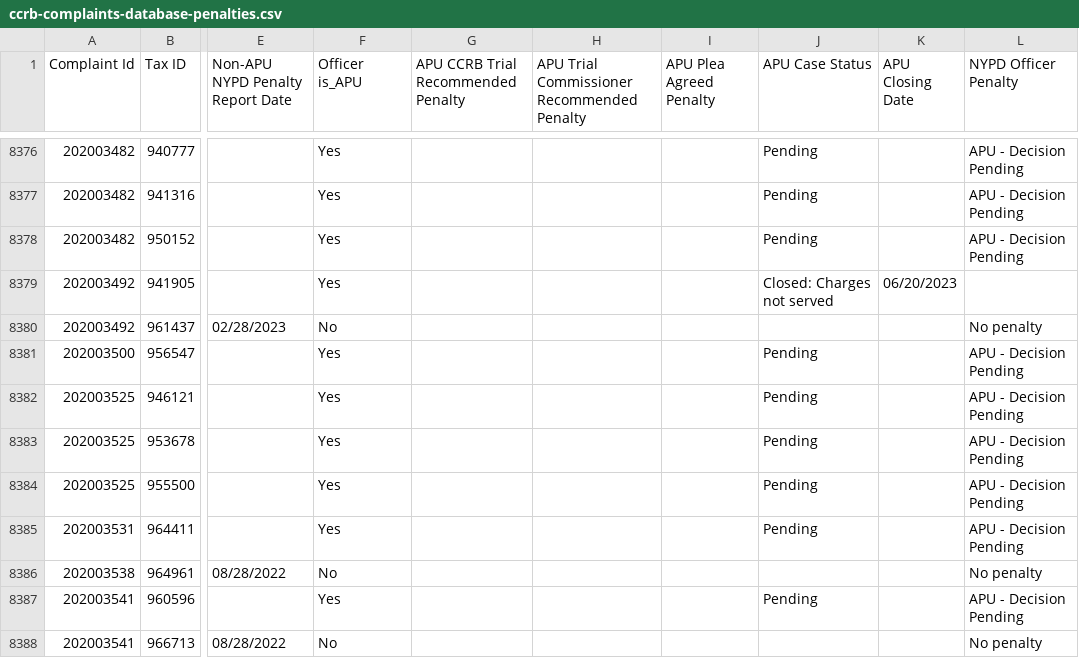
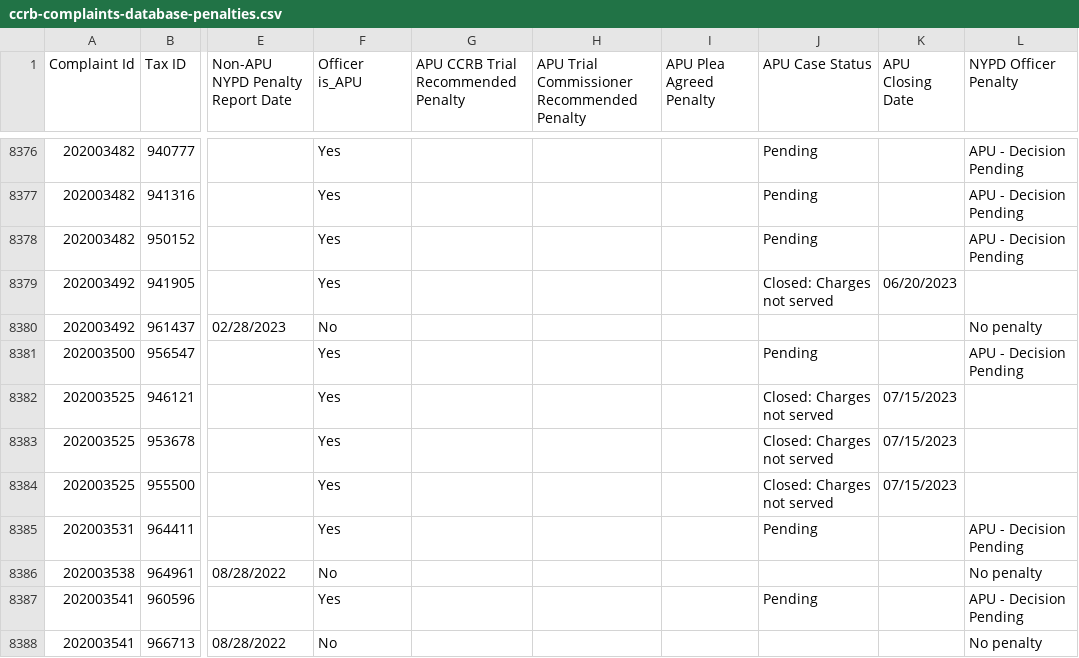
Before and after one commit to ryanwatkins/ccrb-complaints-database, a CSV file: ccrb-complaints-database-penalties.csv, drawn as a sheet; only a part is shown, gaps mark what is left out; the diff covers the shown part only; the diff names each change by its address in the sheet, - before the commit and + after, or states it on an @@ line.

```diff
--- a/ccrb-complaints-database-penalties.csv
+++ b/ccrb-complaints-database-penalties.csv
-J8382:J8384 (APU Case Status): Pending
+J8382:J8384 (APU Case Status): Closed: Charges not served
-K8382:K8384 (APU Closing Date): (empty)
+K8382:K8384 (APU Closing Date): 07/15/2023
-L8382:L8384 (NYPD Officer Penalty): APU - Decision Pending
+L8382:L8384 (NYPD Officer Penalty): (empty)
```
Also changed, not shown: 27 edited cells elsewhere in this file.
